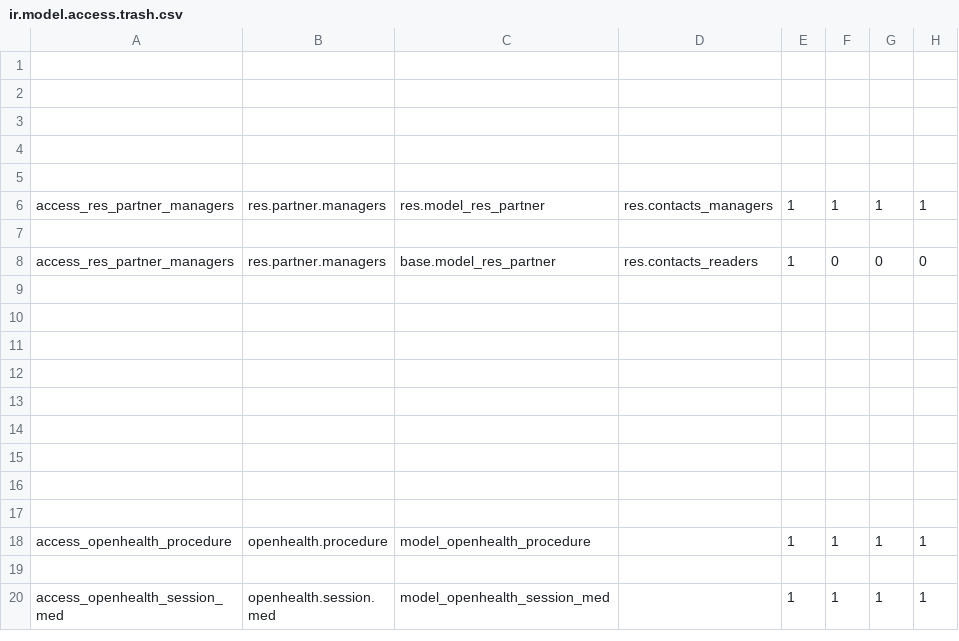
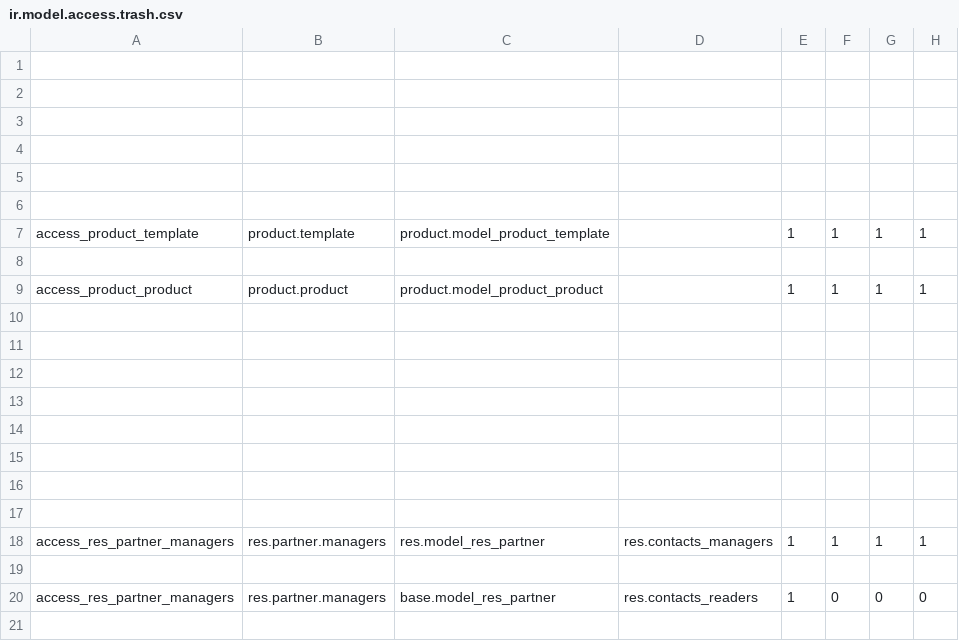
Before and after one commit to gibil5/openhealth, a CSV file: security/ir.model.access.trash.csv, drawn as a sheet; only a part is shown; the shorter side is filled out with more unchanged rows; the diff names each change by its address in the sheet, - before the commit and + after, or states it on an @@ line.

```diff
--- a/security/ir.model.access.trash.csv
+++ b/security/ir.model.access.trash.csv
+row 6: (empty)
+row 7: access_product_template | product.template | product.model_product_template |  | 1 | 1 | 1 | 1
+row 8: (empty)
+row 9: access_product_product | product.product | product.model_product_product |  | 1 | 1 | 1 | 1
+row 10: (empty)
+row 11: (empty)
+row 12: (empty)
+row 13: (empty)
+row 14: (empty)
+row 15: (empty)
+row 16: (empty)
+row 17: (empty)
```
Also changed, not shown: security/ir.model.access.csv, 5 other files.
